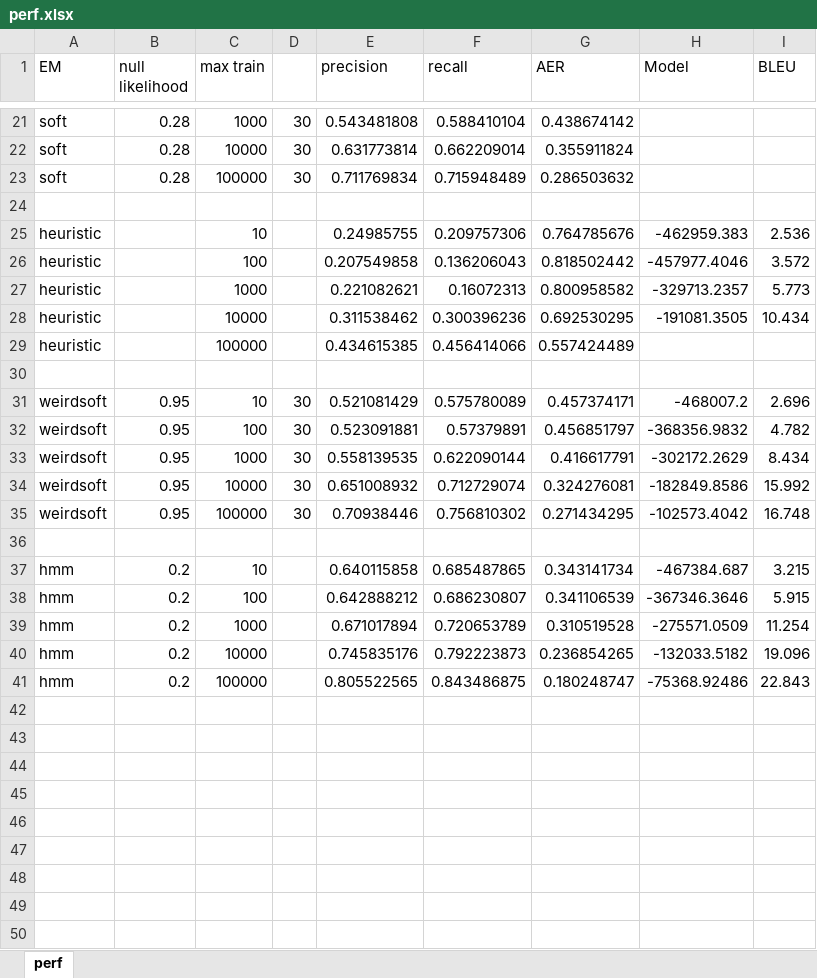
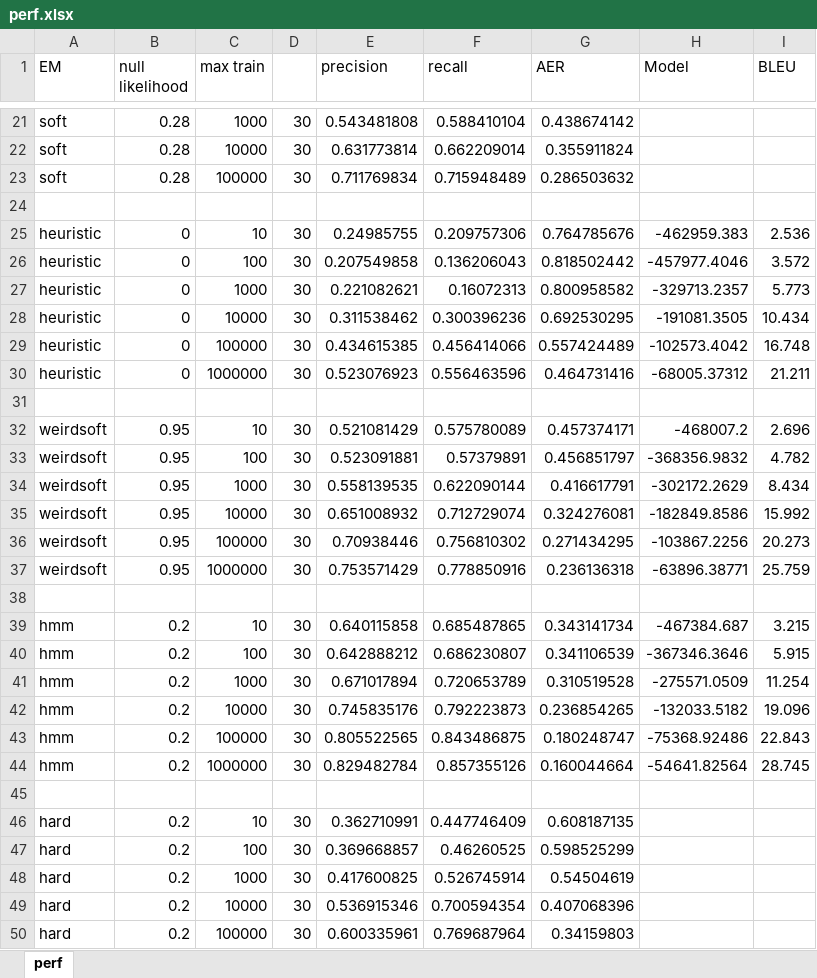
Before and after one commit to jhasudhakar/cs288-nlp, an Excel workbook: a3/perf.xlsx, sheet perf, drawn as a sheet; only a part is shown, gaps mark what is left out; values as stored, in another font and other column widths than the file's, no borders; addresses are those after the commit; the diff names each change by its address in the sheet, - before the commit and + after, or states it on an @@ line.

Commit message:
Fixed a bug in the HMM model for normalizing zero likelihood. Report draft 0.

```diff
--- a/a3/perf.xlsx (sheet perf)
+++ b/a3/perf.xlsx (sheet perf)
-B25:B29 (null likelihood): (empty)
+B25:B29 (null likelihood): 0
-D25:D29: (empty)
+D25:D29: 30
-H29 (Model): (empty)
+H29 (Model): -102573.4042
-I29 (BLEU): (empty)
+I29 (BLEU): 16.748
+row 30: heuristic | 0 | 1000000 | 30 | 0.523076923 | 0.556463596 | 0.464731416 | -68005.37312 | 21.211
-H36 (Model): -102573.4042
+H36 (Model): -103867.2256
-I36 (BLEU): 16.748
+I36 (BLEU): 20.273
+row 37: weirdsoft | 0.95 | 1000000 | 30 | 0.753571429 | 0.778850916 | 0.236136318 | -63896.38771 | 25.759
-D39:D43: (empty)
+D39:D43: 30
+row 44: hmm | 0.2 | 1000000 | 30 | 0.829482784 | 0.857355126 | 0.160044664 | -54641.82564 | 28.745
+row 45: (empty)
+row 46: hard | 0.2 | 10 | 30 | 0.362710991 | 0.447746409 | 0.608187135
+row 47: hard | 0.2 | 100 | 30 | 0.369668857 | 0.46260525 | 0.598525299
+row 48: hard | 0.2 | 1000 | 30 | 0.417600825 | 0.526745914 | 0.54504619
+row 49: hard | 0.2 | 10000 | 30 | 0.536915346 | 0.700594354 | 0.407068396
+row 50: hard | 0.2 | 100000 | 30 | 0.600335961 | 0.769687964 | 0.34159803
```
Also changed, not shown: 5 other files.
